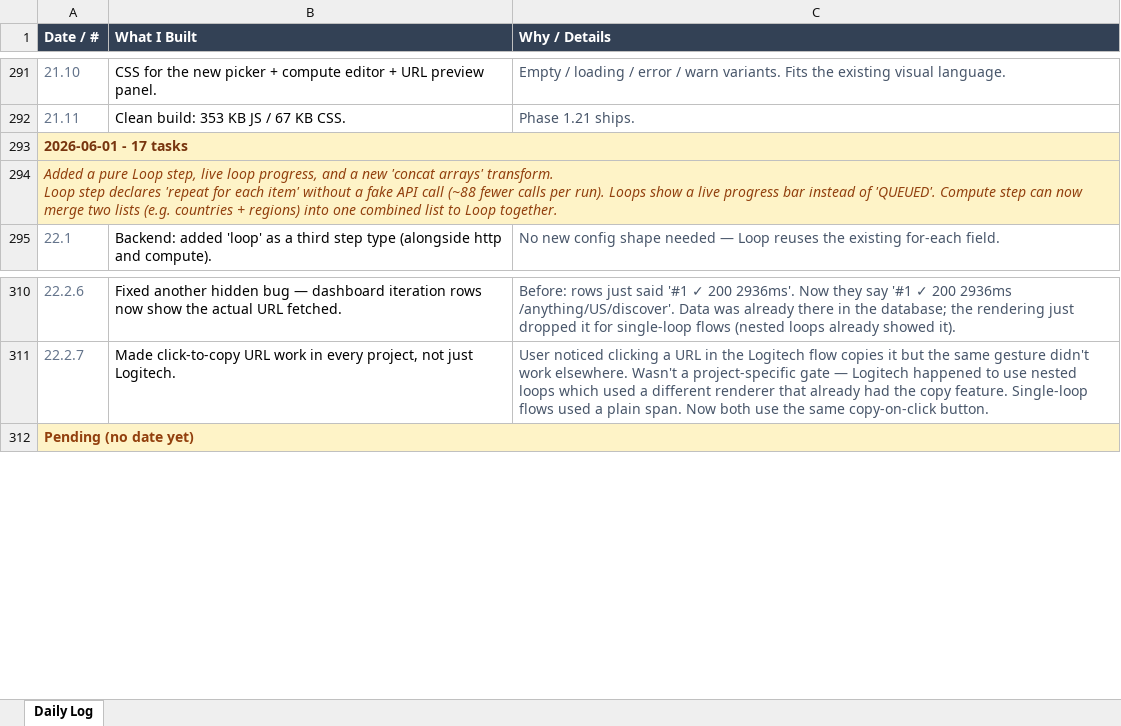
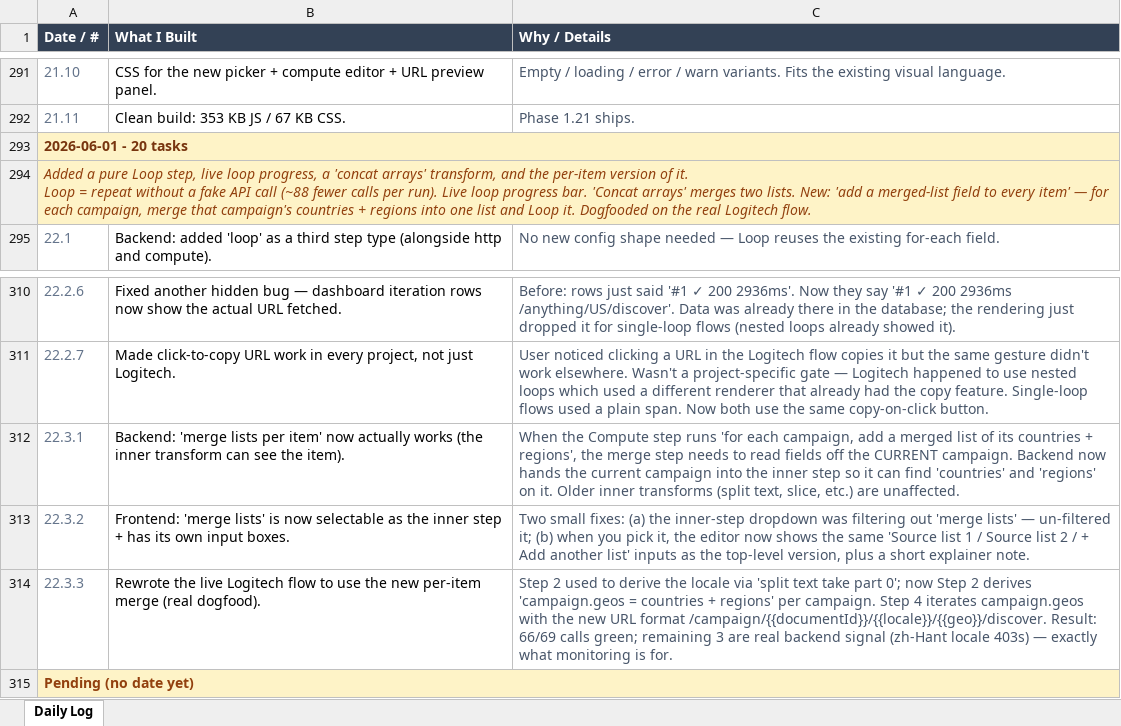
Before and after one commit to Pathuri-Deepesh/AI-Functional-Monitoring-Suite, an Excel workbook: project-tracker.xlsx, sheet Daily Log, drawn as a sheet; only a part is shown, gaps mark what is left out; values as stored, in another font and other column widths than the file's, no borders; ↵ is a line break in a cell; the diff names each change by its address in the sheet, - before the commit and + after, or states it on an @@ line.

Commit message:
Phase 1.22.3 — mapAddField element-scope unlock (per-item concatArrays)
Backend: mapAddField now pushes the current element onto the scope stack
before invoking its inner transform, so inner transforms can resolve
per-element field names (e.g. concatArrays(['countries','regions']) sees
those arrays as if they were top-level vars when iterating campaigns).
Backwards-compatible — existing inner kinds (splitTake/slice/replace/concat)
don't reach into the stack the same way.

Frontend: removed the filter that hid concatArrays from the mapAddField
inner-transform dropdown, and rendered the matching numbered Source array
inputs (with + Add another array) inside MapAddFieldInnerEditor.

Dogfooded on the live Logitech flow: Step 2 now derives
campaign.geos = concatArrays(countries, regions) per campaign; Step 4
iterates campaign.geos with the new URL
/campaign/{{documentId}}/{{locale}}/{{geo}}/discover. 66/69 calls 2xx,
3/69 4xx (zh-Hant locale 403s — real backend gap surfaced by monitoring).

Tracker: PROGRESS.md + project-tracker.csv/xlsx updated with the three
22.3.x sub-tasks. Updated 2026-06-01 day summary.

```diff
--- a/project-tracker.xlsx (sheet Daily Log)
+++ b/project-tracker.xlsx (sheet Daily Log)
-A293 (Date / #): 2026-06-01 - 17 tasks
+A293 (Date / #): 2026-06-01 - 20 tasks
-A294 (Date / #): …loop progress, and a new 'concat arrays' transform. ↵ Loop step declares 'repeat for each item' without a fake API call (~88 fewer calls per run). Loops show a live progress bar instead of 'QUEUED'. Compute step can now merge two lists (e.g. countries + regions) into one combined list to Loop together.
+A294 (Date / #): …loop progress, a 'concat arrays' transform, and the per-item version of it. ↵ Loop = repeat without a fake API call (~88 fewer calls per run). Live loop progress bar. 'Concat arrays' merges two lists. New: 'add a merged-list field to every item' — for each campaign, merge that campaign's countries + regions into one list and Loop it. Dogfooded on the real Logitech flow.
+row 312: 22.3.1 | Backend: 'merge lists per item' now actually works (the inner transform can see the item). | When the Compute step runs 'for each campaign, add a merged list of its countries + regions', the merge step needs to read fields off the CURRENT campaign. Backend now hands the current campaign into the inner step so it can find 'countries' and 'regions' on it. Older inner transforms (split text, slice, etc.) are unaffected.
+row 313: 22.3.2 | Frontend: 'merge lists' is now selectable as the inner step + has its own input boxes. | Two small fixes: (a) the inner-step dropdown was filtering out 'merge lists' — un-filtered it; (b) when you pick it, the editor now shows the same 'Source list 1 / Source list 2 / + Add another list' inputs as the top-level version, plus a short explainer note.
+row 314: 22.3.3 | Rewrote the live Logitech flow to use the new per-item merge (real dogfood). | Step 2 used to derive the locale via 'split text take part 0'; now Step 2 derives 'campaign.geos = countries + regions' per campaign. Step 4 iterates campaign.geos with the new URL format /campaign/{{documentId}}/{{locale}}/{{geo}}/discover. Result: 66/69 calls green; remaining 3 are real backend signal (zh-Hant locale 403s) — exactly what monitoring is for.
```
Also changed, not shown: 3 other files.
